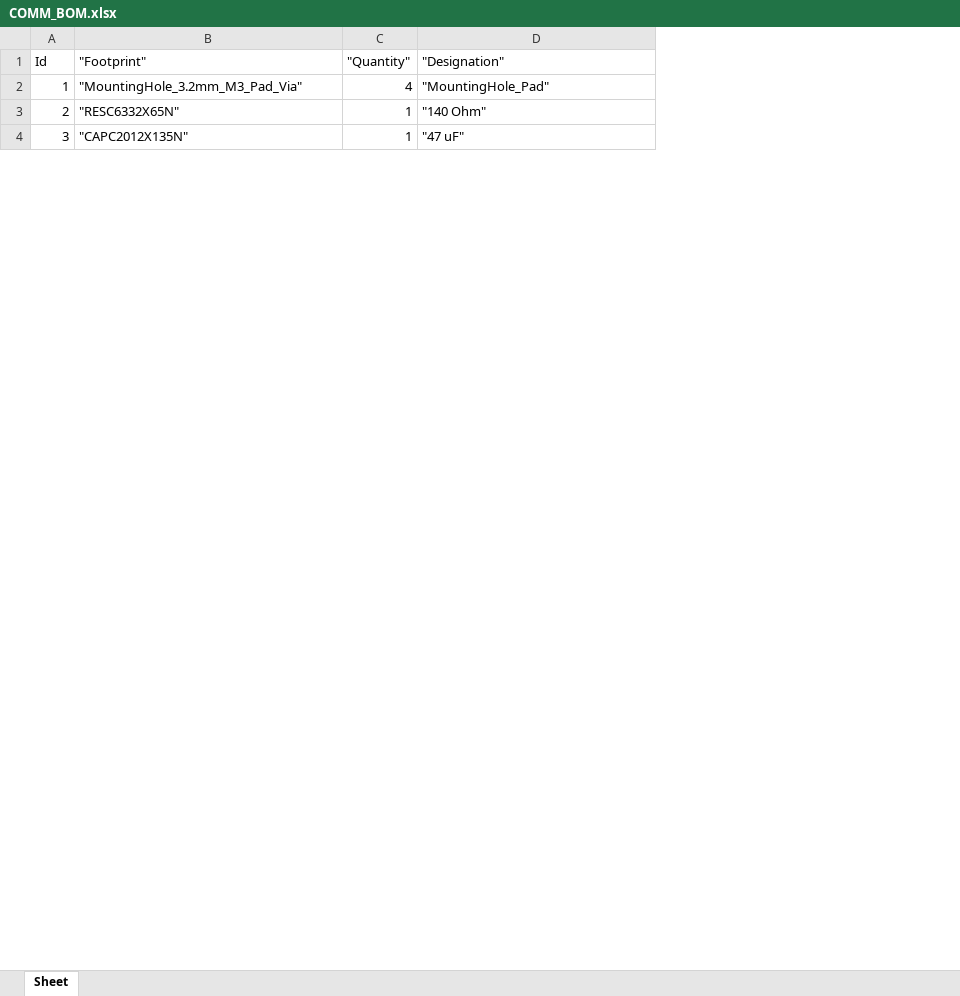
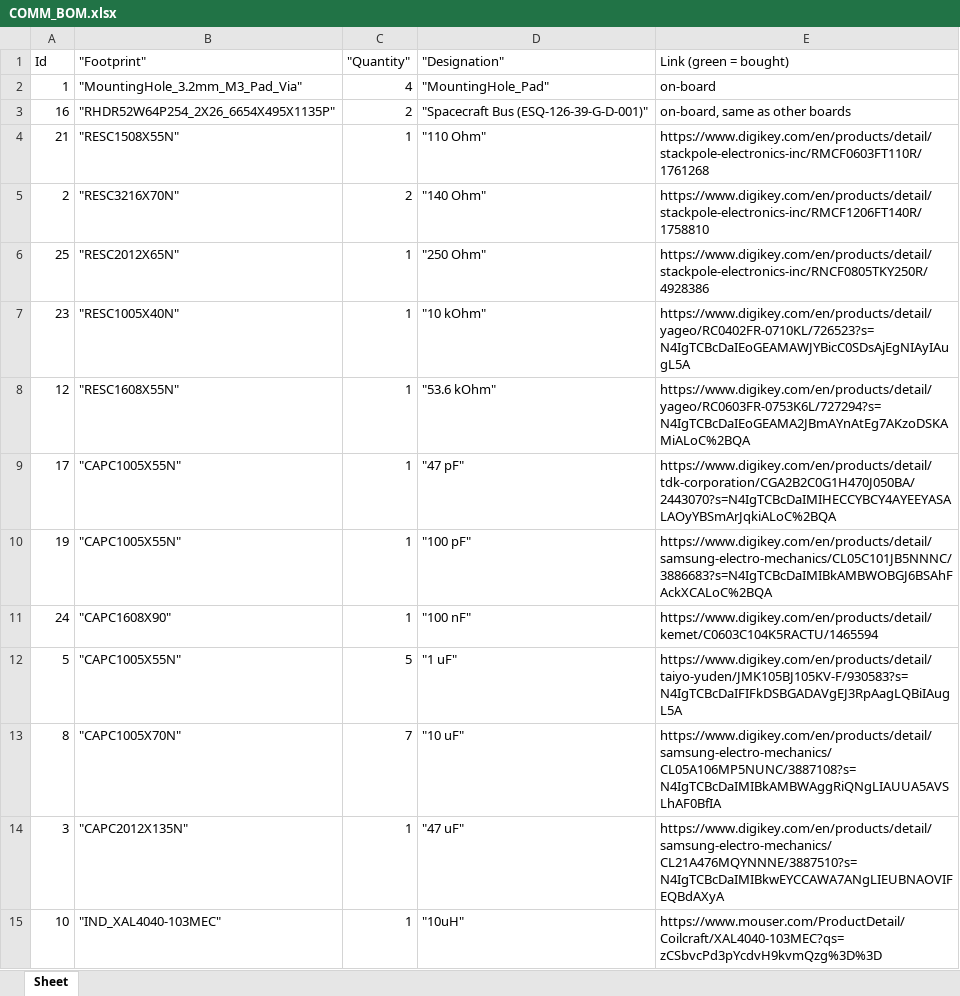
Before and after one commit to MikeMcPherson/HEDGE2-COMM, an Excel workbook: COMM_BOM.xlsx, sheet Sheet, drawn as a sheet; only a part is shown; values as stored, in another font and other column widths than the file's, no cell formats; addresses are those after the commit; the diff covers the shown part only; the diff names each change by its address in the sheet, - before the commit and + after, or states it on an @@ line.

Commit message:
Final COMM board design as of Feb 12 2026, ready to order.
Signed-off-by: Logan Tolbert <xem6df@virginia.edu>

```diff
--- a/COMM_BOM.xlsx (sheet Sheet)
+++ b/COMM_BOM.xlsx (sheet Sheet)
+column E (Link (green = bought)), row 2: on-board; row 5: https://www.digikey.com/en/products/detail/stackpole-electronics-inc/RMCF1206FT140R/1758810; row 14: https://www.digikey.com/en/products/detail/samsung-electro-mechanics/CL21A476MQYNNNE/3887510?s=N4IgTCBcDaIMIBkwEYCCAWA7ANgLIEUBNAOVIFEQBdAXyA
+row 3: 16 | "RHDR52W64P254_2X26_6654X495X1135P" | 2 | "Spacecraft Bus (ESQ-126-39-G-D-001)" | on-board, same as other boards
+row 4: 21 | "RESC1508X55N" | 1 | "110 Ohm" | https://www.digikey.com/en/products/detail/stackpole-electronics-inc/RMCF0603FT110R/1761268
-B5 ("Footprint"): "RESC6332X65N"
+B5 ("Footprint"): "RESC3216X70N"
-C5 ("Quantity"): 1
+C5 ("Quantity"): 2
+row 6: 25 | "RESC2012X65N" | 1 | "250 Ohm" | https://www.digikey.com/en/products/detail/stackpole-electronics-inc/RNCF0805TKY250R/4928386
+row 7: 23 | "RESC1005X40N" | 1 | "10 kOhm" | https://www.digikey.com/en/products/detail/yageo/RC0402FR-0710KL/726523?s=N4IgTCBcDaIEoGEAMAWJYBicC0SDsAjEgNIAyIAugL5A
+row 8: 12 | "RESC1608X55N" | 1 | "53.6 kOhm" | https://www.digikey.com/en/products/detail/yageo/RC0603FR-0753K6L/727294?s=N4IgTCBcDaIEoGEAMA2JBmAYnAtEg7AKzoDSKAMiALoC%2BQA
+row 9: 17 | "CAPC1005X55N" | 1 | "47 pF" | https://www.digikey.com/en/products/detail/tdk-corporation/CGA2B2C0G1H470J050BA/2443070?s=N4IgTCBcDaIMIHECCYBCY4AYEEYASALAOyYBSmArJqkiALoC%2BQA
+row 10: 19 | "CAPC1005X55N" | 1 | "100 pF" | https://www.digikey.com/en/products/detail/samsung-electro-mechanics/CL05C101JB5NNNC/3886683?s=N4IgTCBcDaIMIBkAMBWOBGJ6BSAhFAckXCALoC%2BQA
+row 11: 24 | "CAPC1608X90" | 1 | "100 nF" | https://www.digikey.com/en/products/detail/kemet/C0603C104K5RACTU/1465594
+row 12: 5 | "CAPC1005X55N" | 5 | "1 uF" | https://www.digikey.com/en/products/detail/taiyo-yuden/JMK105BJ105KV-F/930583?s=N4IgTCBcDaIFIFkDSBGADAVgEJ3RpAagLQBiIAugL5A
+row 13: 8 | "CAPC1005X70N" | 7 | "10 uF" | https://www.digikey.com/en/products/detail/samsung-electro-mechanics/CL05A106MP5NUNC/3887108?s=N4IgTCBcDaIMIBkAMBWAggRiQNgLIAUUA5AVSLhAF0BfIA
+row 15: 10 | "IND_XAL4040-103MEC" | 1 | "10uH" | https://www.mouser.com/ProductDetail/Coilcraft/XAL4040-103MEC?qs=zCSbvcPd3pYcdvH9kvmQzg%3D%3D
```
Also changed, not shown: 5 added rows, 17 removed rows and 10 edited cells elsewhere in this sheet, cell formats, 44 other files.
